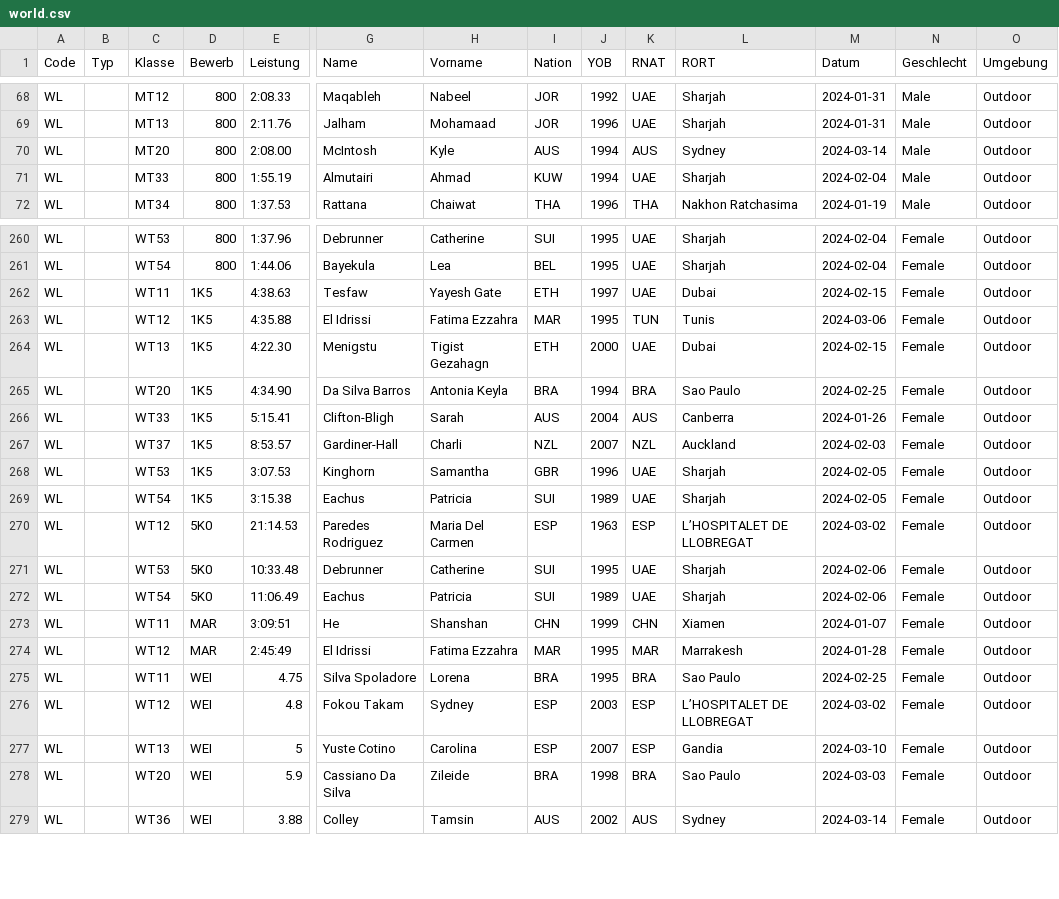
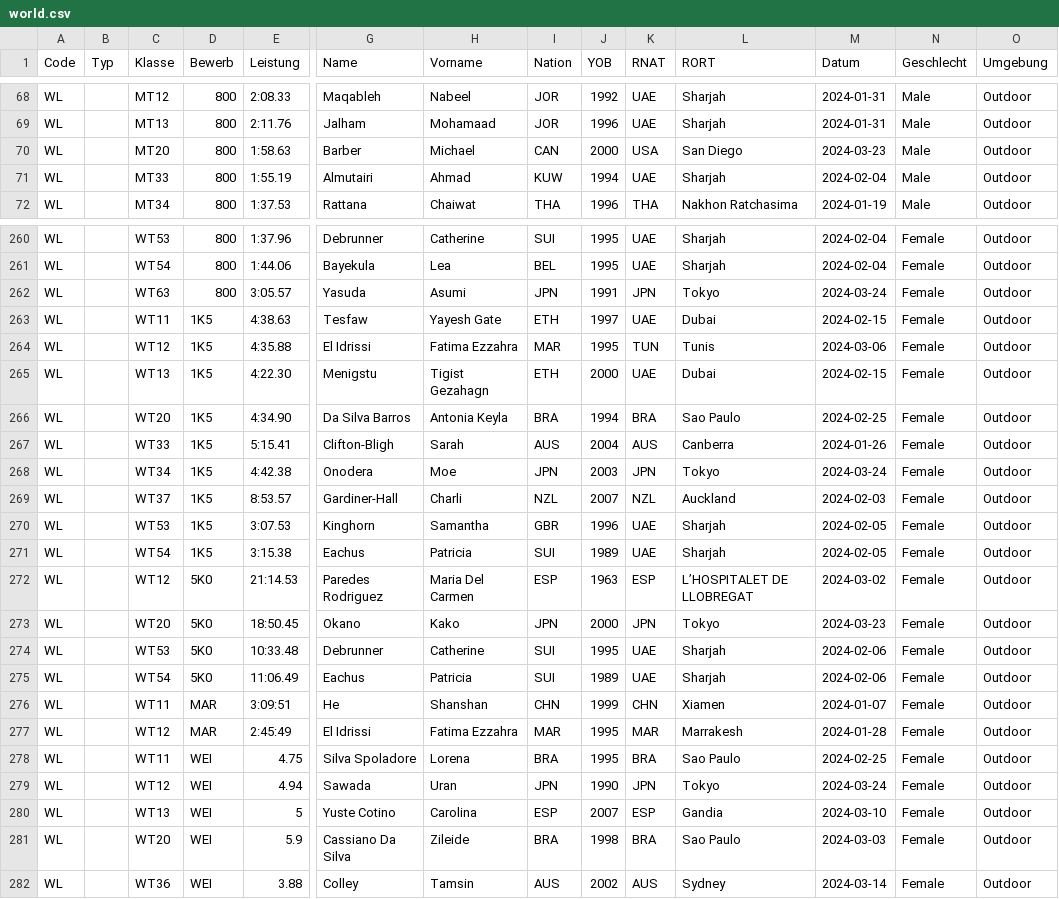
Before and after one commit to nimarion/para-records, a CSV file: leads/world.csv, drawn as a sheet; only a part is shown, gaps mark what is left out; addresses are those after the commit; rows hold the shown columns only; the diff covers the shown part only; the diff names each change by its address in the sheet, - before the commit and + after, or states it on an @@ line.

```diff
--- a/leads/world.csv
+++ b/leads/world.csv
-E70 (Leistung): 2:08.00
+E70 (Leistung): 1:58.63
-G70 (Name): McIntosh
+G70 (Name): Barber
-H70 (Vorname): Kyle
+H70 (Vorname): Michael
-I70 (Nation): AUS
+I70 (Nation): CAN
-J70 (YOB): 1994
+J70 (YOB): 2000
-K70 (RNAT): AUS
+K70 (RNAT): USA
-L70 (RORT): Sydney
+L70 (RORT): San Diego
-M70 (Datum): 2024-03-14
+M70 (Datum): 2024-03-23
+row 262: WL |  | WT63 | 800 | 3:05.57 | Yasuda | Asumi | JPN | 1991 | JPN | Tokyo | 2024-03-24 | Female | Outdoor
+row 268: WL |  | WT34 | 1K5 | 4:42.38 | Onodera | Moe | JPN | 2003 | JPN | Tokyo | 2024-03-24 | Female | Outdoor
+row 273: WL |  | WT20 | 5K0 | 18:50.45 | Okano | Kako | JPN | 2000 | JPN | Tokyo | 2024-03-23 | Female | Outdoor
-E279 (Leistung): 4.8
+E279 (Leistung): 4.94
-G279 (Name): Fokou Takam
+G279 (Name): Sawada
-H279 (Vorname): Sydney
+H279 (Vorname): Uran
-I279 (Nation): ESP
+I279 (Nation): JPN
-J279 (YOB): 2003
+J279 (YOB): 1990
-K279 (RNAT): ESP
+K279 (RNAT): JPN
-L279 (RORT): L’HOSPITALET DE LLOBREGAT
+L279 (RORT): Tokyo
-M279 (Datum): 2024-03-02
+M279 (Datum): 2024-03-24
```
Also changed, not shown: 31 edited cells elsewhere in this file, leads/america.csv, leads/asia.csv.
